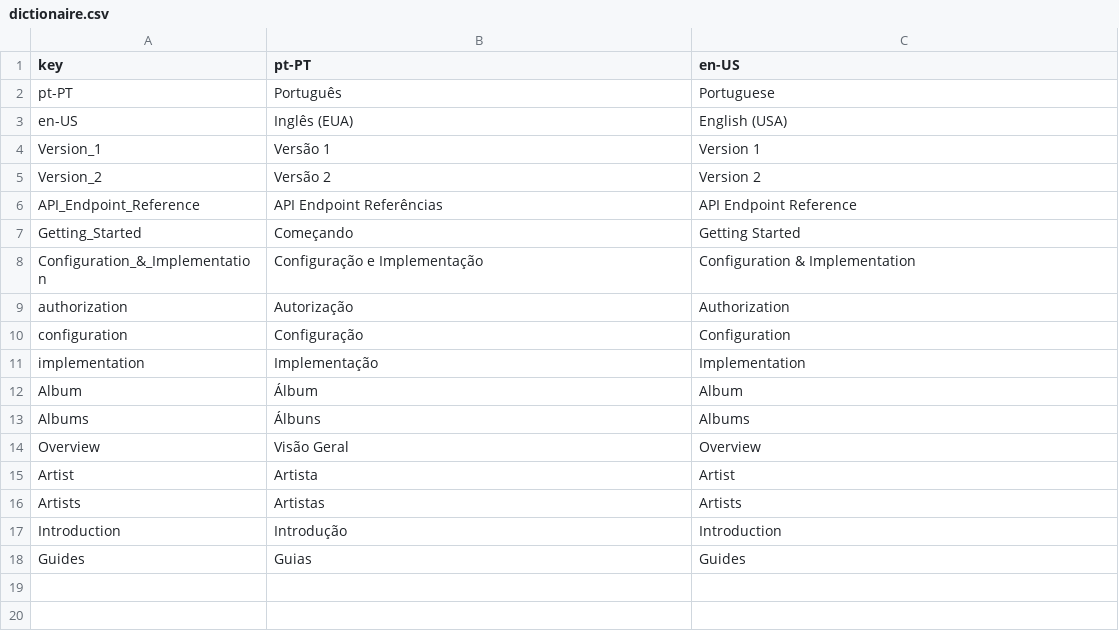
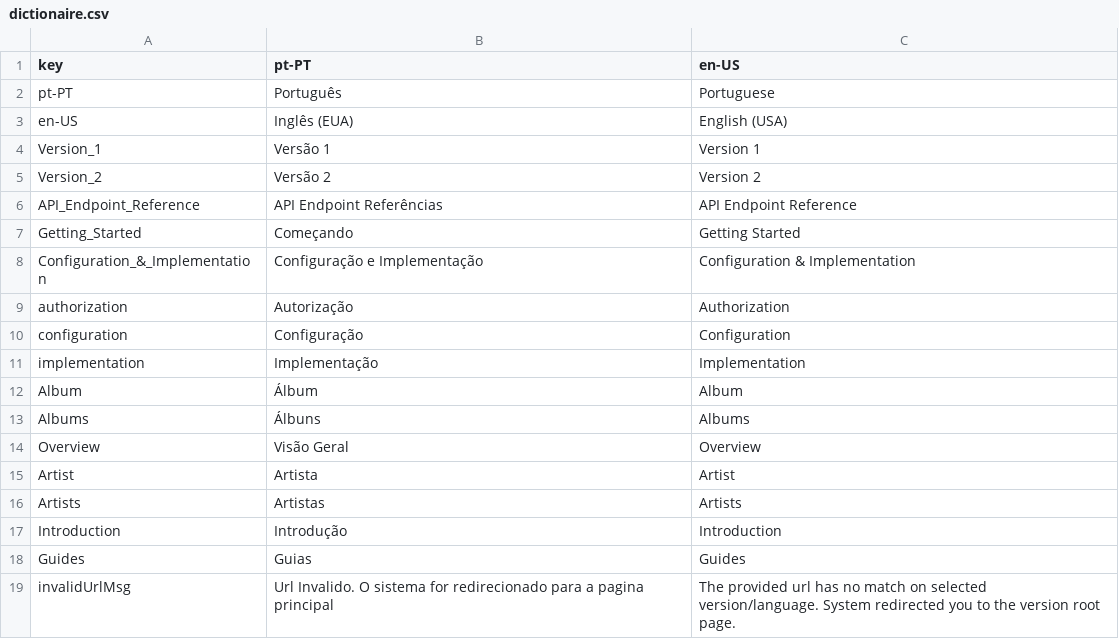
Before and after one commit to Brickable/API-DOC-MarkdownDocumentation, a CSV file: dictionaire.csv, drawn as a sheet.

Commit message:
update dictionaire.csv

```diff
--- a/dictionaire.csv
+++ b/dictionaire.csv
@@ -18 +18,2 @@ Introduction,Introdução,Introduction
 Guides,Guias,Guides
+invalidUrlMsg,Url Invalido. O sistema for redirecionado para a pagina principal,The provided url has no match on selected version/language. System redirected you to the version root page.
```
